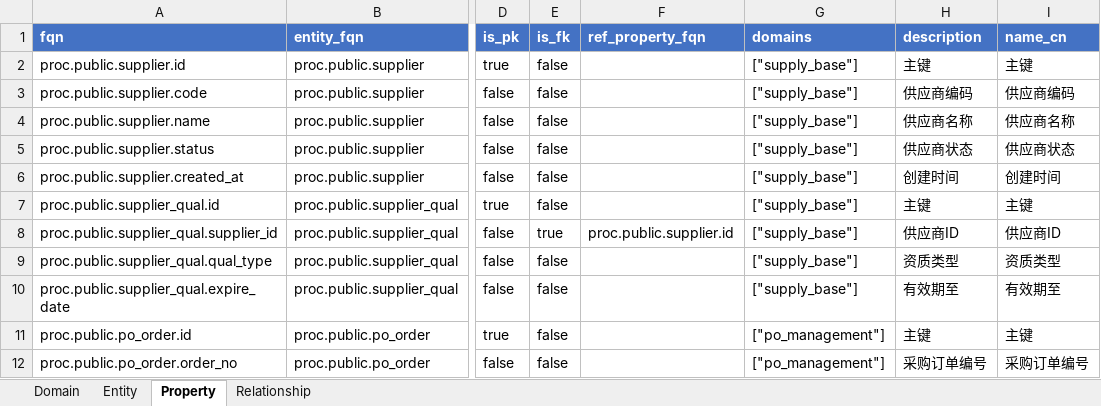
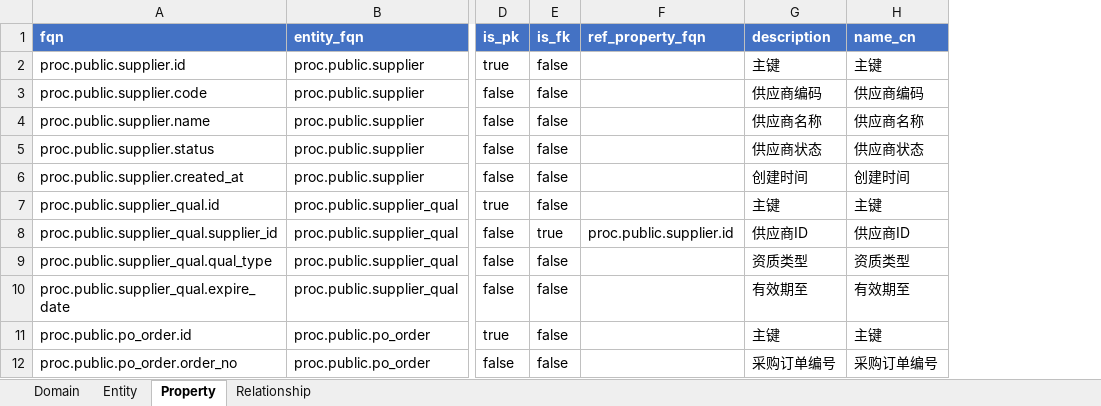
Before and after one commit to britneyzeng/graph-agent, an Excel workbook: registry/manual_registry.xlsx, sheet Property, drawn as a sheet; only a part is shown, gaps mark what is left out; values as stored, in another font and other column widths than the file's, no borders; the diff names each change by its address in the sheet, - before the commit and + after, or states it on an @@ line.

```diff
--- a/registry/manual_registry.xlsx (sheet Property)
+++ b/registry/manual_registry.xlsx (sheet Property)
-column G (domains), rows 2-12: ["supply_base"] | ["supply_base"] | ["supply_base"] | ["supply_base"] | ["supply_base"] | ["supply_base"] | ["supply_base"] | ["supply_base"] | ["supply_base"] | ["po_management"] | ["po_management"]
```
Also changed, not shown: registry/export_registry.xlsx, 3 other files.
